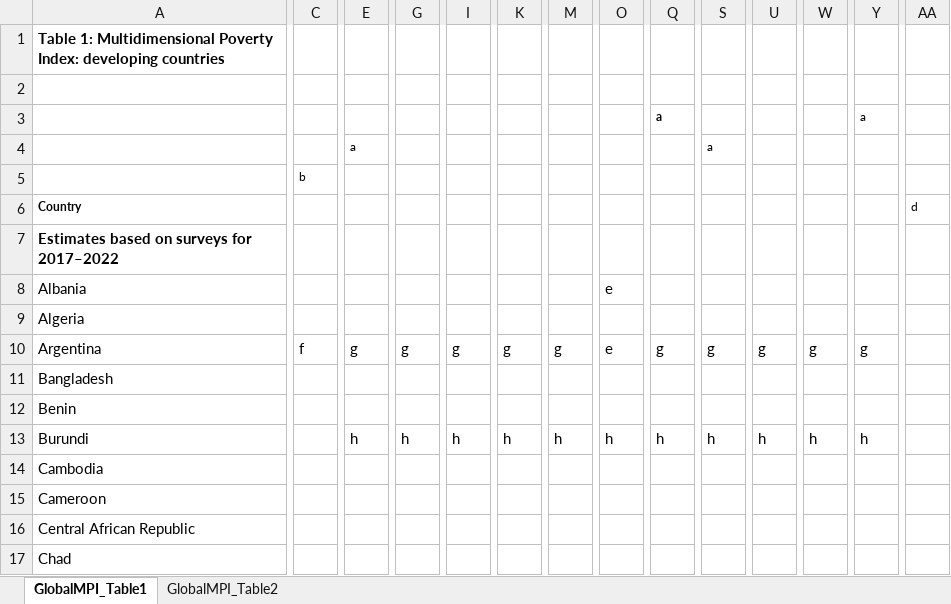
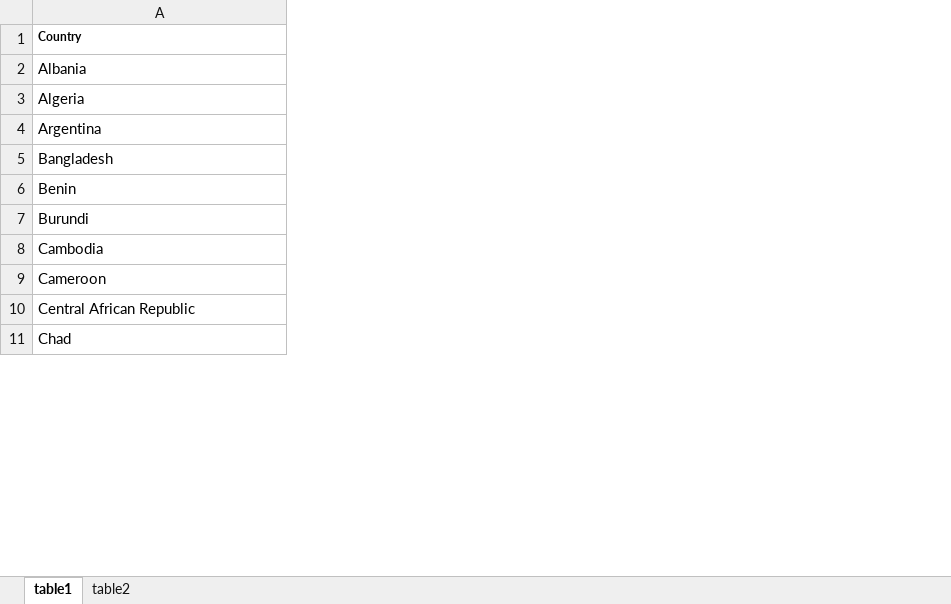
Before and after one commit to callysto/data-files, an Excel workbook: data-viz-of-the-week/united-nations/HDI_multidimensional_poverty.xlsx, sheet table1, drawn as a sheet; only a part is shown, gaps mark what is left out; values as stored, in another font and other column widths than the file's, no borders; removed rows and columns are numbered as before the commit, all else as after; rows hold the shown columns only; the diff covers the shown part only; the diff names each change by its address in the sheet, - before the commit and + after, or states it on an @@ line.

```diff
--- a/data-viz-of-the-week/united-nations/HDI_multidimensional_poverty.xlsx (sheet table1)
+++ b/data-viz-of-the-week/united-nations/HDI_multidimensional_poverty.xlsx (sheet table1)
-sheet tab: GlobalMPI_Table1
+sheet tab: table1
-sheet tab: GlobalMPI_Table2
+sheet tab: table2
-column C, row 10: f
-column E, rows 10-13: g |  |  | h
-column G, rows 10-13: g |  |  | h
-column I, rows 10-13: g |  |  | h
-column K, rows 10-13: g |  |  | h
-column M, rows 10-13: g |  |  | h
-column O, rows 8-13: e |  | e |  |  | h
-column Q, rows 10-13: g |  |  | h
-column S, rows 10-13: g |  |  | h
-column U, rows 10-13: g |  |  | h
-column W, rows 10-13: g |  |  | h
-column Y, rows 10-13: g |  |  | h
-column AA (d), empty
-row 1: Table 1: Multidimensional Poverty Index: developing countries
-row 2: (empty)
-row 3:  |  |  |  |  |  |  |  | a |  |  |  | a
-row 4:  |  | a |  |  |  |  |  |  | a
-row 5:  | b
-row 7: Estimates based on surveys for 2017–2022
```
Also changed, not shown: 43 removed rows, 1 removed column, 13 edited cells, cell formats and merged cells elsewhere in this sheet, sheet table2.
